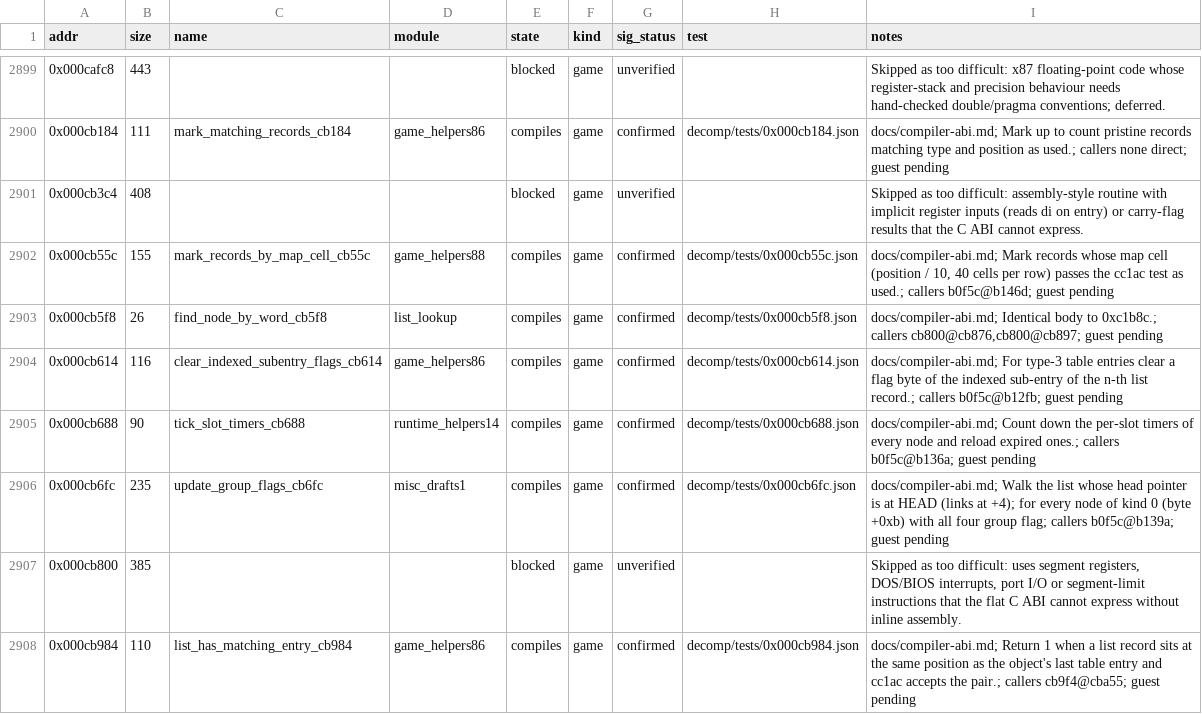
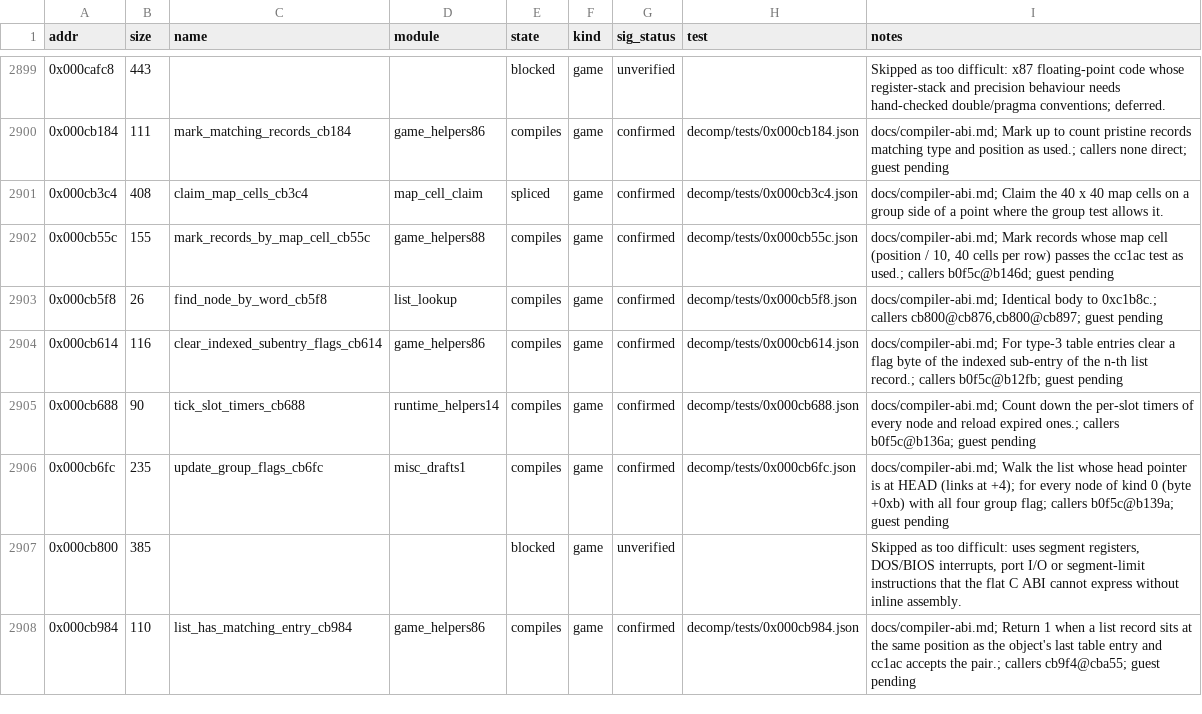
Before and after one commit to Grumbel/ef2000-port, a TSV file: decomp/symbols/functions.tsv, drawn as a sheet; only a part is shown, gaps mark what is left out.

```diff
--- a/decomp/symbols/functions.tsv
+++ b/decomp/symbols/functions.tsv
@@ -2900,3 +2900,3 @@ addr	size	name	module	state	kind	sig_status	test	notes
 0x000cb184	111	mark_matching_records_cb184	game_helpers86	compiles	game	confirmed	decomp/tests/0x000cb184.json	docs/compiler-abi.md; Mark up to count pristine records matching type and position as used.; callers none direct; guest pending
-0x000cb3c4	408			blocked	game	unverified		Skipped as too difficult: assembly-style routine with implicit register inputs (reads di on entry) or carry-flag results that the C ABI cannot express.
+0x000cb3c4	408	claim_map_cells_cb3c4	map_cell_claim	spliced	game	confirmed	decomp/tests/0x000cb3c4.json	docs/compiler-abi.md; Claim the 40 x 40 map cells on a group side of a point where the group test allows it.
 0x000cb55c	155	mark_records_by_map_cell_cb55c	game_helpers88	compiles	game	confirmed	decomp/tests/0x000cb55c.json	docs/compiler-abi.md; Mark records whose map cell (position / 10, 40 cells per row) passes the cc1ac test as used.; callers b0f5c@b146d; guest pending
```
Also changed, not shown: decomp/symbols/signatures.tsv, 5 other files.
